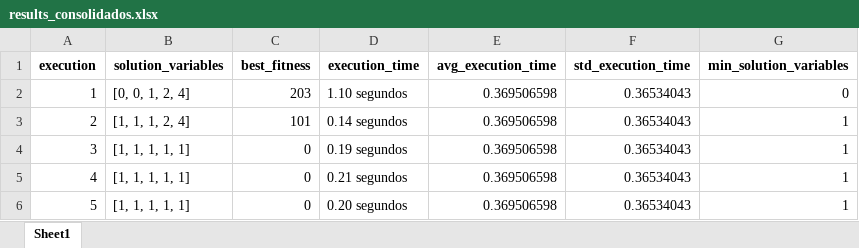
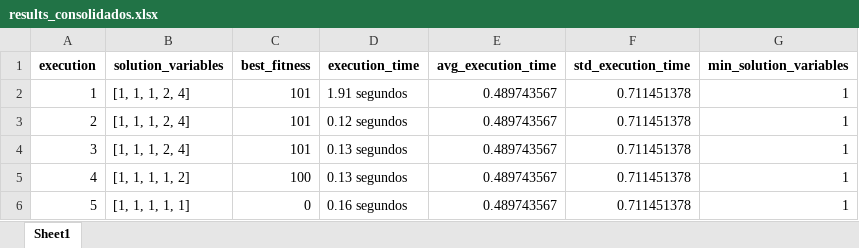
Before and after one commit to PedroVic12/Repopulation-With-Elite-Set, an Excel workbook: src/DashboardApp/results_consolidados.xlsx, sheet Sheet1, drawn as a sheet; values as stored, in another font and other column widths than the file's, no borders; the diff names each change by its address in the sheet, - before the commit and + after, or states it on an @@ line.

```diff
--- a/src/DashboardApp/results_consolidados.xlsx (sheet Sheet1)
+++ b/src/DashboardApp/results_consolidados.xlsx (sheet Sheet1)
-B2 (solution_variables): [0, 0, 1, 2, 4]
+B2 (solution_variables): [1, 1, 1, 2, 4]
-C2 (best_fitness): 203
+C2 (best_fitness): 101
-D2 (execution_time): 1.10 segundos
+D2 (execution_time): 1.91 segundos
-E2:E6 (avg_execution_time): 0.369506598
+E2:E6 (avg_execution_time): 0.489743567
-F2:F6 (std_execution_time): 0.36534043
+F2:F6 (std_execution_time): 0.711451378
-G2 (min_solution_variables): 0
+G2 (min_solution_variables): 1
-D3 (execution_time): 0.14 segundos
+D3 (execution_time): 0.12 segundos
-B4 (solution_variables): [1, 1, 1, 1, 1]
+B4 (solution_variables): [1, 1, 1, 2, 4]
-C4 (best_fitness): 0
+C4 (best_fitness): 101
-D4 (execution_time): 0.19 segundos
+D4 (execution_time): 0.13 segundos
-B5 (solution_variables): [1, 1, 1, 1, 1]
+B5 (solution_variables): [1, 1, 1, 1, 2]
-C5 (best_fitness): 0
+C5 (best_fitness): 100
-D5 (execution_time): 0.21 segundos
+D5 (execution_time): 0.13 segundos
-D6 (execution_time): 0.20 segundos
+D6 (execution_time): 0.16 segundos
```
Also changed, not shown: src/DashboardApp/statistics_RCE.xlsx, 14 other files.
